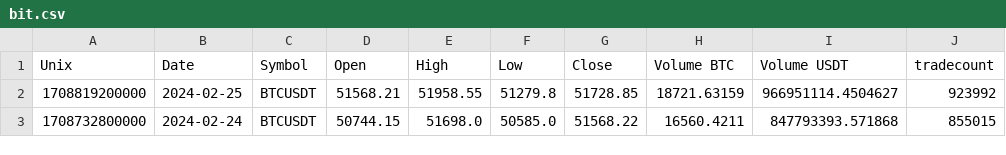
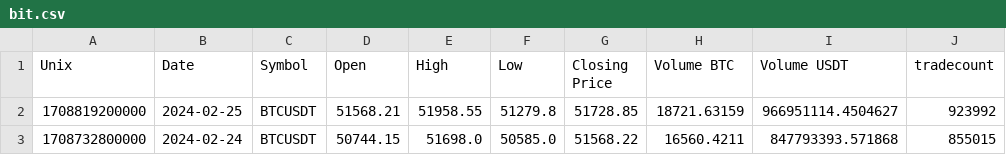
Before and after one commit to AlinaSau/ThinkDSP, a CSV file: code/bit.csv, drawn as a sheet; only a part is shown.

Commit message:
4_4

```diff
--- a/code/bit.csv
+++ b/code/bit.csv
@@ -1,2 +1,2 @@
-Unix,Date,Symbol,Open,High,Low,Close,Volume BTC,Volume USDT,tradecount
+Unix,Date,Symbol,Open,High,Low,Closing Price,Volume BTC,Volume USDT,tradecount
 1708819200000,2024-02-25,BTCUSDT,51568.21,51958.55,51279.8,51728.85,18721.63159,966951114.4504627,923992
```
